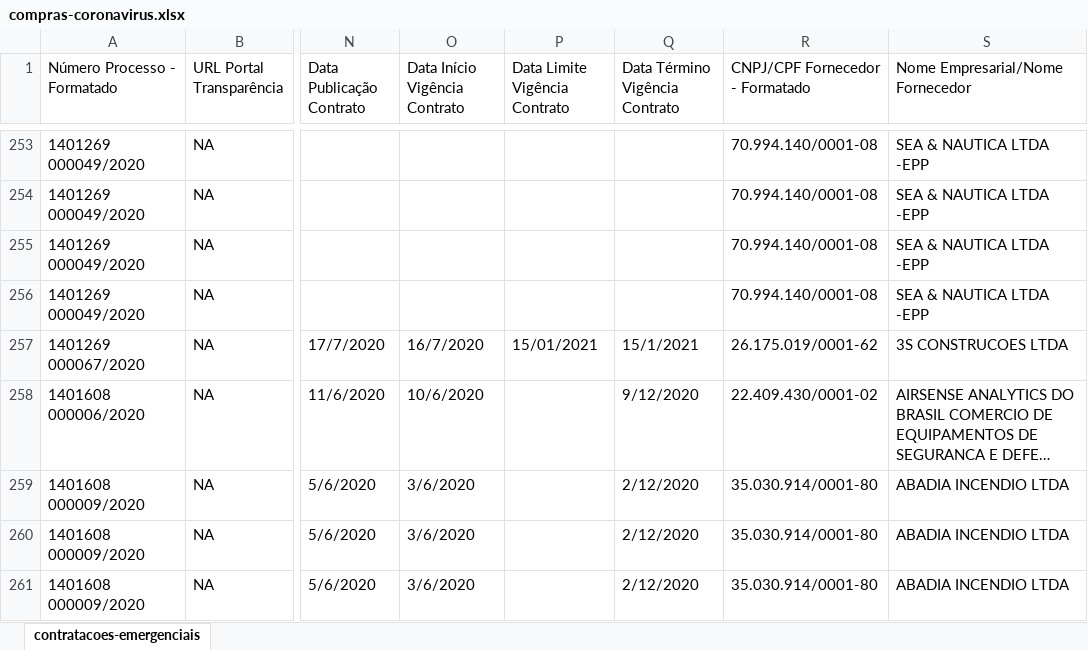
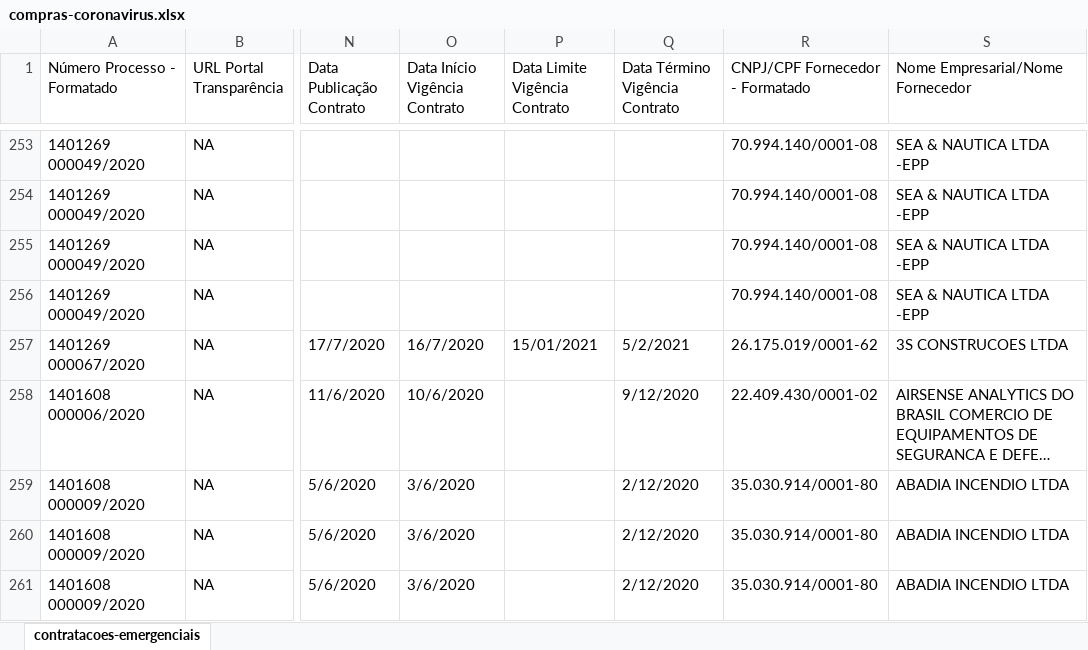
Before and after one commit to dados-mg/compras-emergenciais-covid-19, an Excel workbook: data-raw/compras-coronavirus.xlsx, sheet contratacoes-emergenciais, drawn as a sheet; only a part is shown, gaps mark what is left out; long unchanged cells end in …; values as stored, in another font and other column widths than the file's, no cell formats; the diff covers the shown part only; the diff names each change by its address in the sheet, - before the commit and + after, or states it on an @@ line.

Commit message:
atuliza processos de compras - IPSM

```diff
--- a/data-raw/compras-coronavirus.xlsx (sheet contratacoes-emergenciais)
+++ b/data-raw/compras-coronavirus.xlsx (sheet contratacoes-emergenciais)
-Q257 (Data Término Vigência Contrato): 15/1/2021
+Q257 (Data Término Vigência Contrato): 5/2/2021
```
Also changed, not shown: 1 added row elsewhere in this sheet, cell formats, 1 other file.
